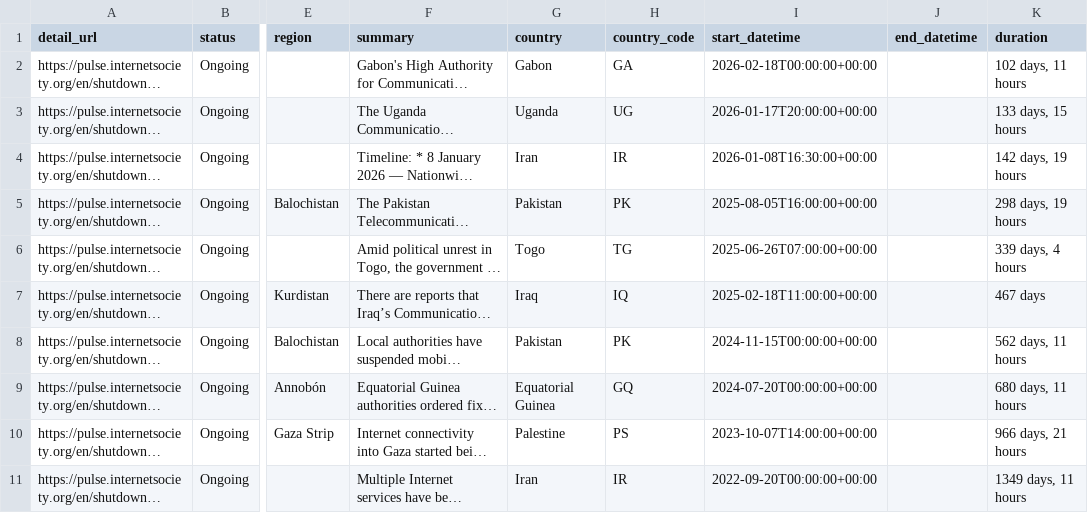
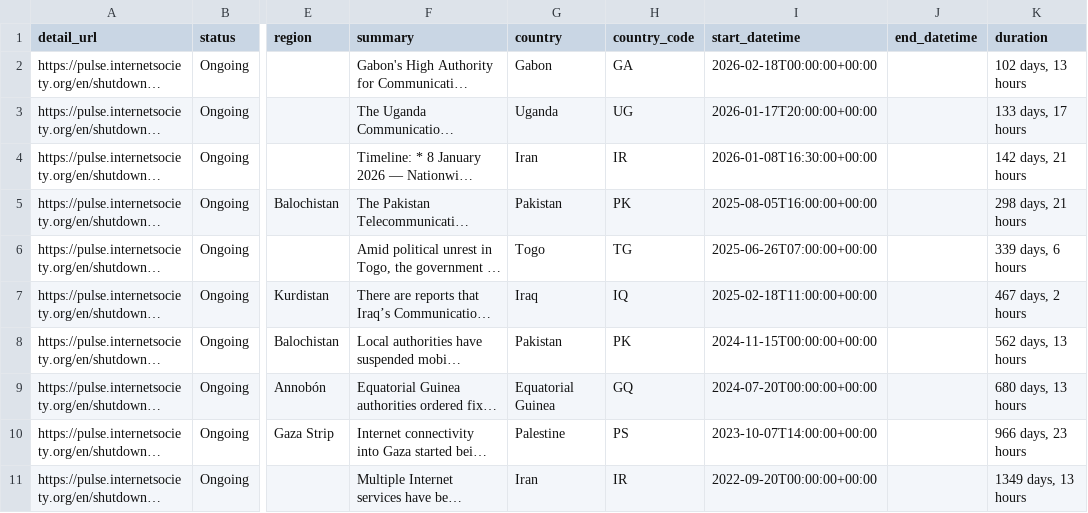
Before and after one commit to ccb2195-ux/Internet-Shutdown-Tracker, a CSV file: internet_shutdowns_ongoing.csv, drawn as a sheet; only a part is shown, gaps mark what is left out; long unchanged cells end in …; the diff names each change by its address in the sheet, - before the commit and + after, or states it on an @@ line.

```diff
--- a/internet_shutdowns_ongoing.csv
+++ b/internet_shutdowns_ongoing.csv
-K2 (duration): 102 days, 11 hours
+K2 (duration): 102 days, 13 hours
-K3 (duration): 133 days, 15 hours
+K3 (duration): 133 days, 17 hours
-K4 (duration): 142 days, 19 hours
+K4 (duration): 142 days, 21 hours
-K5 (duration): 298 days, 19 hours
+K5 (duration): 298 days, 21 hours
-K6 (duration): 339 days, 4 hours
+K6 (duration): 339 days, 6 hours
-K7 (duration): 467 days
+K7 (duration): 467 days, 2 hours
-K8 (duration): 562 days, 11 hours
+K8 (duration): 562 days, 13 hours
-K9 (duration): 680 days, 11 hours
+K9 (duration): 680 days, 13 hours
-K10 (duration): 966 days, 21 hours
+K10 (duration): 966 days, 23 hours
-K11 (duration): 1349 days, 11 hours
+K11 (duration): 1349 days, 13 hours
```
Also changed, not shown: internet_shutdowns_processed.csv.
